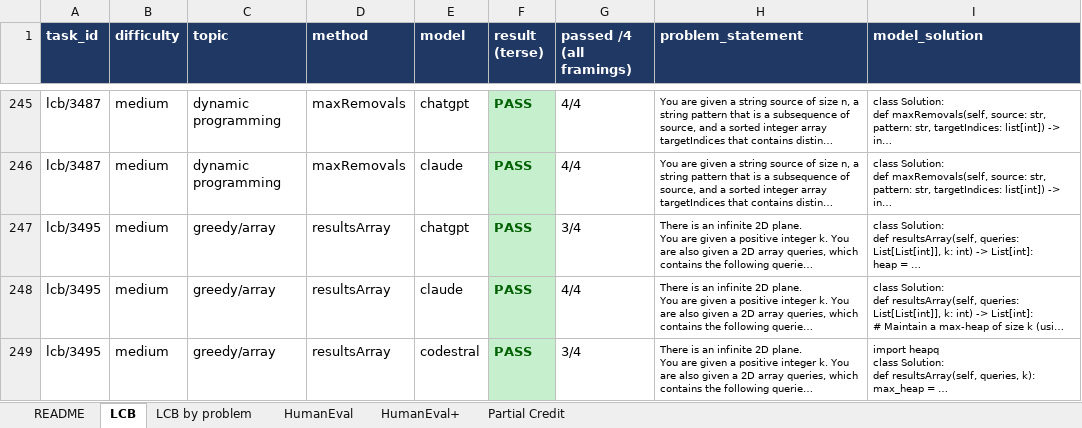
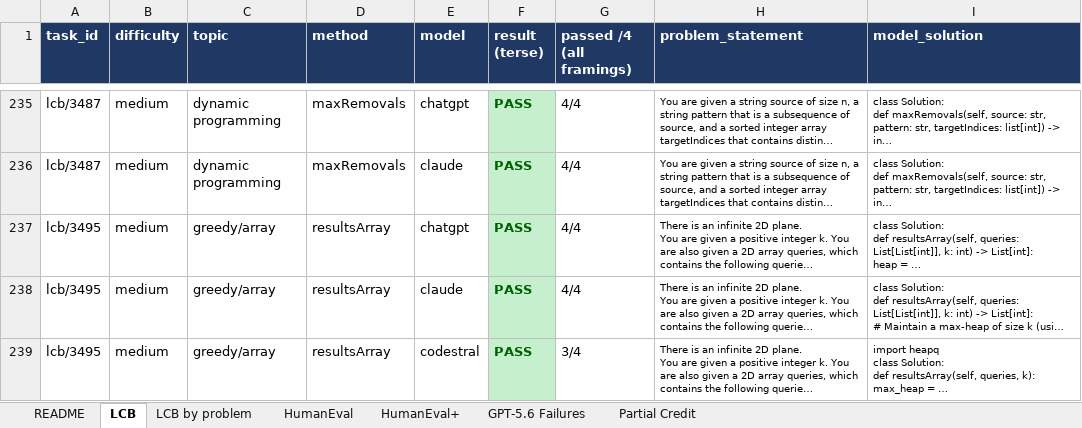
Before and after one commit to jamelski1/the-vibe-tax, an Excel workbook: The_Vibe_Tax_Problem_Breakdown.xlsx, sheet LCB, drawn as a sheet; only a part is shown, gaps mark what is left out; long unchanged cells end in …; values as stored, in another font and other column widths than the file's, no borders; addresses are those after the commit; the diff covers the shown part only; the diff names each change by its address in the sheet, - before the commit and + after, or states it on an @@ line.

```diff
--- a/The_Vibe_Tax_Problem_Breakdown.xlsx (sheet LCB)
+++ b/The_Vibe_Tax_Problem_Breakdown.xlsx (sheet LCB)
+sheet tab: GPT-5.6 Failures
-G237 (passed /4 (all framings)): 3/4
+G237 (passed /4 (all framings)): 4/4
```
Also changed, not shown: 23 added rows, 23 removed rows and 16 edited cells elsewhere in this sheet, sheet Partial Credit, sheet HumanEval, sheet LCB by problem, sheet README, 1 other file.
